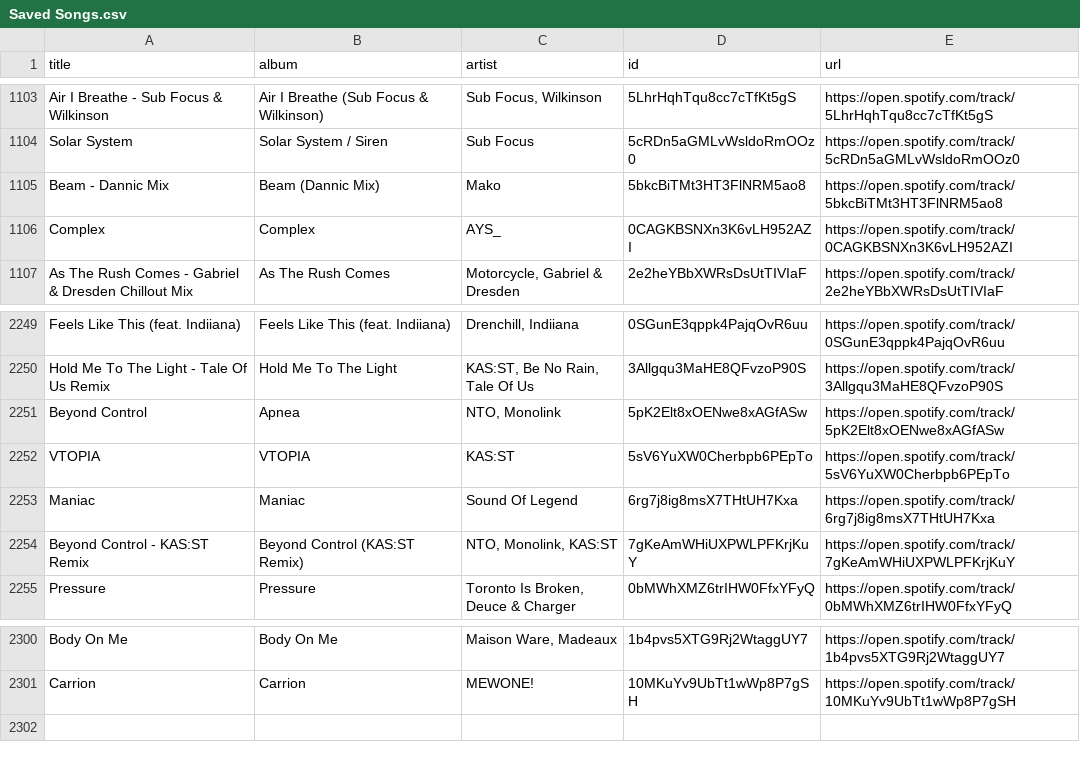
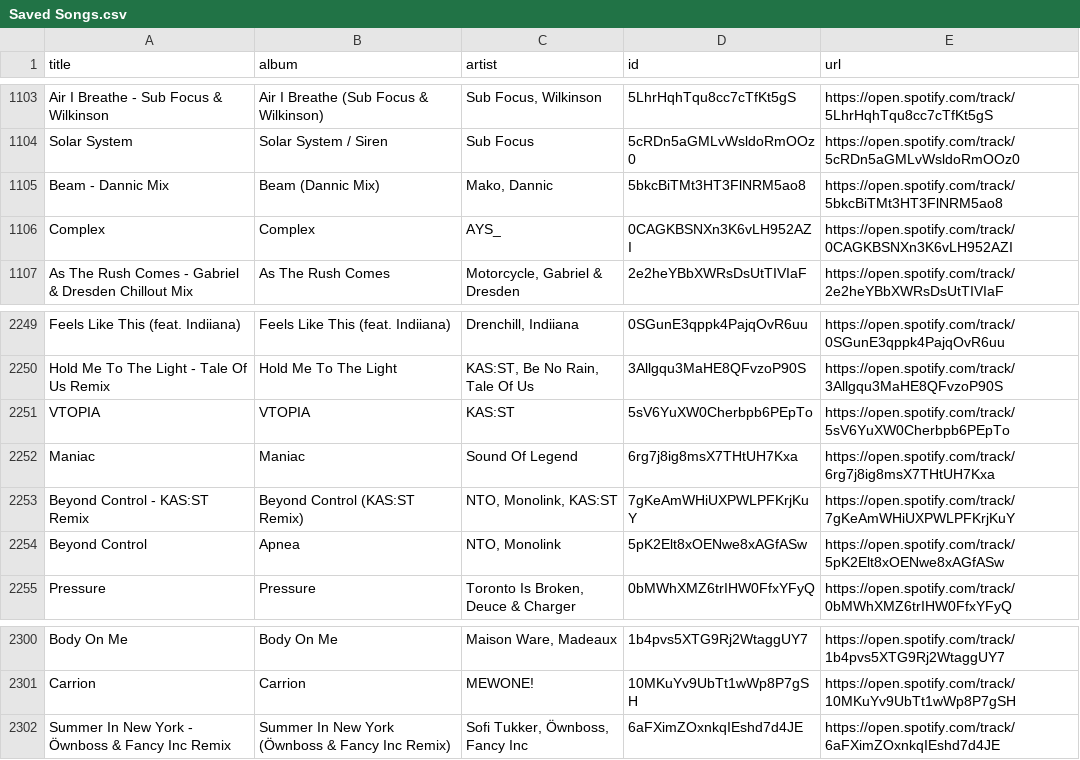
Before and after one commit to unex/dews_beats, a CSV file: Saved Songs.csv, drawn as a sheet; only a part is shown, gaps mark what is left out.

```diff
--- a/Saved Songs.csv
+++ b/Saved Songs.csv
@@ -1104,3 +1104,3 @@ Air I Breathe - Sub Focus & Wilkinson,Air I Breathe (Sub Focus & Wilkinson),"Sub
 Solar System,Solar System / Siren,Sub Focus,5cRDn5aGMLvWsldoRmOOz0,https://open.spotify.com/track/5cRDn5aGMLvWsldoRmOOz0
-Beam - Dannic Mix,Beam (Dannic Mix),Mako,5bkcBiTMt3HT3FlNRM5ao8,https://open.spotify.com/track/5bkcBiTMt3HT3FlNRM5ao8
+Beam - Dannic Mix,Beam (Dannic Mix),"Mako, Dannic",5bkcBiTMt3HT3FlNRM5ao8,https://open.spotify.com/track/5bkcBiTMt3HT3FlNRM5ao8
 Complex,Complex,AYS_,0CAGKBSNXn3K6vLH952AZI,https://open.spotify.com/track/0CAGKBSNXn3K6vLH952AZI
@@ -2250,3 +2250,2 @@ Feels Like This (feat. Indiiana),Feels Like This (feat. Indiiana),"Drenchill, In
 Hold Me To The Light - Tale Of Us Remix,Hold Me To The Light,"KAS:ST, Be No Rain, Tale Of Us",3Allgqu3MaHE8QFvzoP90S,https://open.spotify.com/track/3Allgqu3MaHE8QFvzoP90S
-Beyond Control,Apnea,"NTO, Monolink",5pK2Elt8xOENwe8xAGfASw,https://open.spotify.com/track/5pK2Elt8xOENwe8xAGfASw
 VTOPIA,VTOPIA,KAS:ST,5sV6YuXW0Cherbpb6PEpTo,https://open.spotify.com/track/5sV6YuXW0Cherbpb6PEpTo
@@ -2254,2 +2253,3 @@ Maniac,Maniac,Sound Of Legend,6rg7j8ig8msX7THtUH7Kxa,https://open.spotify.com/tr
 Beyond Control - KAS:ST Remix,Beyond Control (KAS:ST Remix),"NTO, Monolink, KAS:ST",7gKeAmWHiUXPWLPFKrjKuY,https://open.spotify.com/track/7gKeAmWHiUXPWLPFKrjKuY
+Beyond Control,Apnea,"NTO, Monolink",5pK2Elt8xOENwe8xAGfASw,https://open.spotify.com/track/5pK2Elt8xOENwe8xAGfASw
 Pressure,Pressure,"Toronto Is Broken, Deuce & Charger",0bMWhXMZ6trIHW0FfxYFyQ,https://open.spotify.com/track/0bMWhXMZ6trIHW0FfxYFyQ
@@ -2301 +2301,2 @@ Body On Me,Body On Me,"Maison Ware, Madeaux",1b4pvs5XTG9Rj2WtaggUY7,https://open
 Carrion,Carrion,MEWONE!,10MKuYv9UbTt1wWp8P7gSH,https://open.spotify.com/track/10MKuYv9UbTt1wWp8P7gSH
+Summer In New York - Öwnboss & Fancy Inc Remix,Summer In New York (Öwnboss & Fancy Inc Remix),"Sofi Tukker, Öwnboss, Fancy Inc",6aFXimZOxnkqIEshd7d4JE,https://open.spotify.com/track/6aFXimZOxnkqIEshd7d4JE
```
Also changed, not shown: playlists/New Music Weekly _ Monstercat.csv, playlists/Release Radar.csv, 1 other file.
